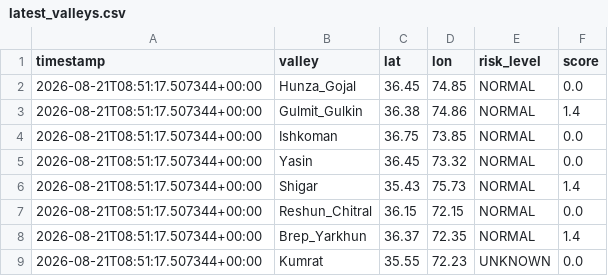
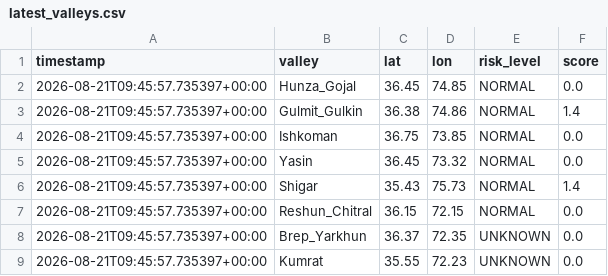
Before and after one commit to mirkhanzai/glacial-risk-watch-pakistan, a CSV file: data/latest_valleys.csv, drawn as a sheet.

```diff
--- a/data/latest_valleys.csv
+++ b/data/latest_valleys.csv
@@ -1,9 +1,9 @@
 timestamp,valley,lat,lon,risk_level,score
-2026-08-21T08:51:17.507344+00:00,Hunza_Gojal,36.45,74.85,NORMAL,0.0
-2026-08-21T08:51:17.507344+00:00,Gulmit_Gulkin,36.38,74.86,NORMAL,1.4
-2026-08-21T08:51:17.507344+00:00,Ishkoman,36.75,73.85,NORMAL,0.0
-2026-08-21T08:51:17.507344+00:00,Yasin,36.45,73.32,NORMAL,0.0
-2026-08-21T08:51:17.507344+00:00,Shigar,35.43,75.73,NORMAL,1.4
-2026-08-21T08:51:17.507344+00:00,Reshun_Chitral,36.15,72.15,NORMAL,0.0
-2026-08-21T08:51:17.507344+00:00,Brep_Yarkhun,36.37,72.35,NORMAL,1.4
-2026-08-21T08:51:17.507344+00:00,Kumrat,35.55,72.23,UNKNOWN,0.0
+2026-08-21T09:45:57.735397+00:00,Hunza_Gojal,36.45,74.85,NORMAL,0.0
+2026-08-21T09:45:57.735397+00:00,Gulmit_Gulkin,36.38,74.86,NORMAL,1.4
+2026-08-21T09:45:57.735397+00:00,Ishkoman,36.75,73.85,NORMAL,0.0
+2026-08-21T09:45:57.735397+00:00,Yasin,36.45,73.32,NORMAL,0.0
+2026-08-21T09:45:57.735397+00:00,Shigar,35.43,75.73,NORMAL,1.4
+2026-08-21T09:45:57.735397+00:00,Reshun_Chitral,36.15,72.15,NORMAL,0.0
+2026-08-21T09:45:57.735397+00:00,Brep_Yarkhun,36.37,72.35,UNKNOWN,0.0
+2026-08-21T09:45:57.735397+00:00,Kumrat,35.55,72.23,UNKNOWN,0.0
```
Also changed, not shown: data/history.csv, 1 other file.
